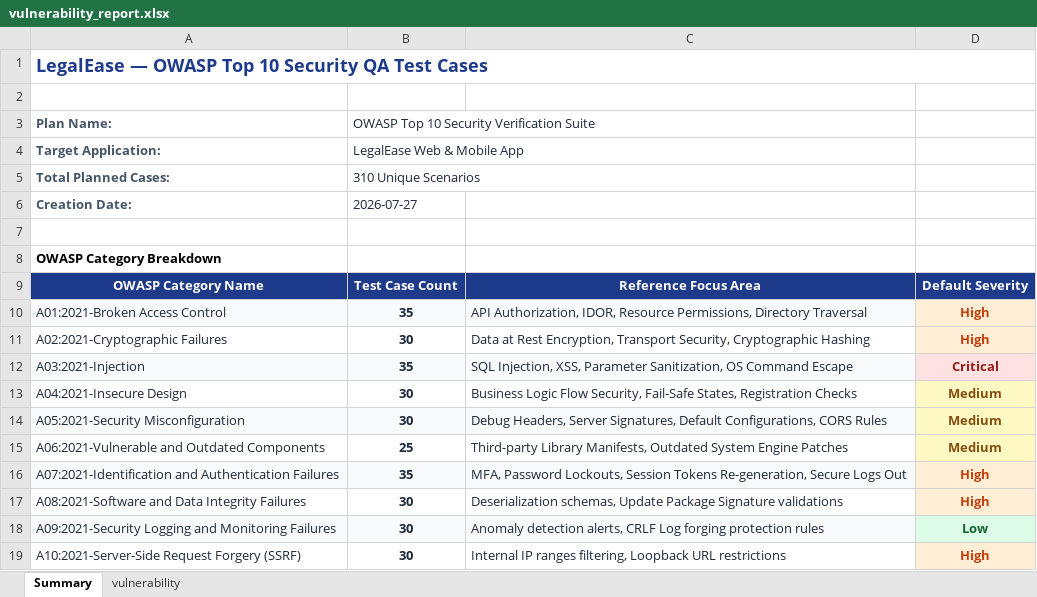
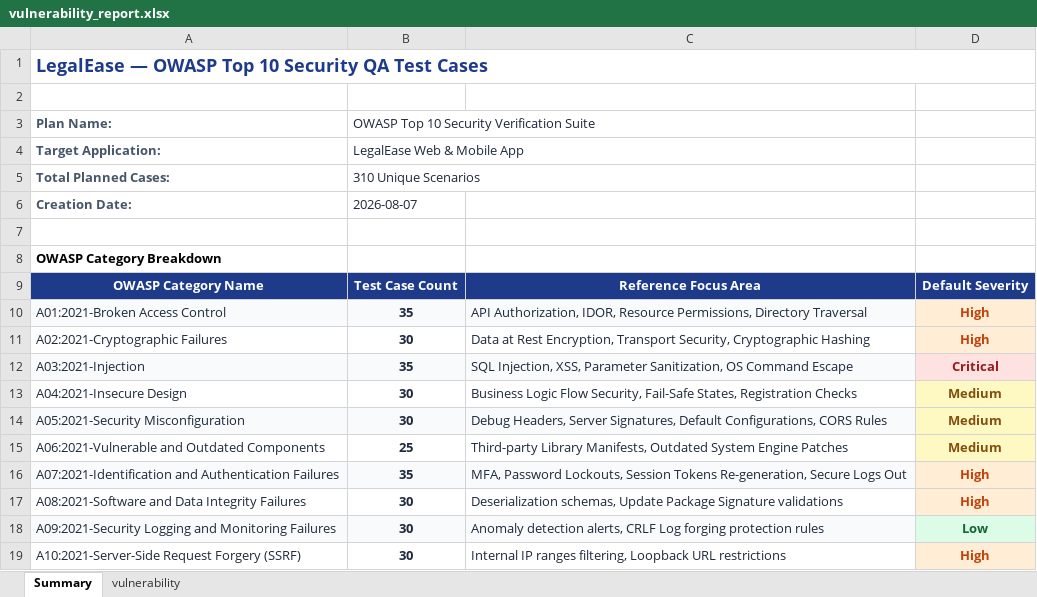
Before and after one commit to KaveyaEzhil/LegalEase-App, an Excel workbook: vulnerability_report.xlsx, sheet Summary, drawn as a sheet; values as stored, in another font and other column widths than the file's, no borders; the diff names each change by its address in the sheet, - before the commit and + after, or states it on an @@ line.

```diff
--- a/vulnerability_report.xlsx (sheet Summary)
+++ b/vulnerability_report.xlsx (sheet Summary)
-B6: 2026-07-27
+B6: 2026-08-07
```
Also changed, not shown: automated_test/load_report.xlsx, automated_test/vulnerability_report.xlsx, 3 other files.
